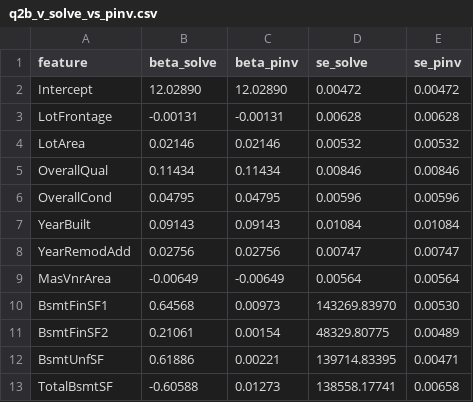
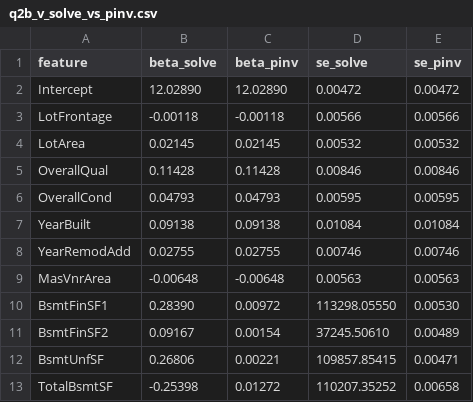
Before and after one commit to giacomomaggiore/ml-finance-insurance, a CSV file: 1-linear-regression/output/q2b_v_solve_vs_pinv.csv, drawn as a sheet; only a part is shown; the diff covers the shown part only.

```diff
--- a/1-linear-regression/output/q2b_v_solve_vs_pinv.csv
+++ b/1-linear-regression/output/q2b_v_solve_vs_pinv.csv
@@ -2,12 +2,12 @@ feature,beta_solve,beta_pinv,se_solve,se_pinv
 Intercept,12.02890,12.02890,0.00472,0.00472
-LotFrontage,-0.00131,-0.00131,0.00628,0.00628
-LotArea,0.02146,0.02146,0.00532,0.00532
-OverallQual,0.11434,0.11434,0.00846,0.00846
-OverallCond,0.04795,0.04795,0.00596,0.00596
-YearBuilt,0.09143,0.09143,0.01084,0.01084
-YearRemodAdd,0.02756,0.02756,0.00747,0.00747
-MasVnrArea,-0.00649,-0.00649,0.00564,0.00564
-BsmtFinSF1,0.64568,0.00973,143269.83970,0.00530
-BsmtFinSF2,0.21061,0.00154,48329.80775,0.00489
-BsmtUnfSF,0.61886,0.00221,139714.83395,0.00471
-TotalBsmtSF,-0.60588,0.01273,138558.17741,0.00658
+LotFrontage,-0.00118,-0.00118,0.00566,0.00566
+LotArea,0.02145,0.02145,0.00532,0.00532
+OverallQual,0.11428,0.11428,0.00846,0.00846
+OverallCond,0.04793,0.04793,0.00595,0.00595
+YearBuilt,0.09138,0.09138,0.01084,0.01084
+YearRemodAdd,0.02755,0.02755,0.00746,0.00746
+MasVnrArea,-0.00648,-0.00648,0.00563,0.00563
+BsmtFinSF1,0.28390,0.00972,113298.05550,0.00530
+BsmtFinSF2,0.09167,0.00154,37245.50610,0.00489
+BsmtUnfSF,0.26806,0.00221,109857.85415,0.00471
+TotalBsmtSF,-0.25398,0.01272,110207.35252,0.00658
```
Also changed, not shown: 52 edited cells elsewhere in this file, 1-linear-regression/output/q2a_ols_numerical_coefficients.csv, 1-linear-regression/output/q2a_ols_numerical_metrics.csv, 23 other files.
